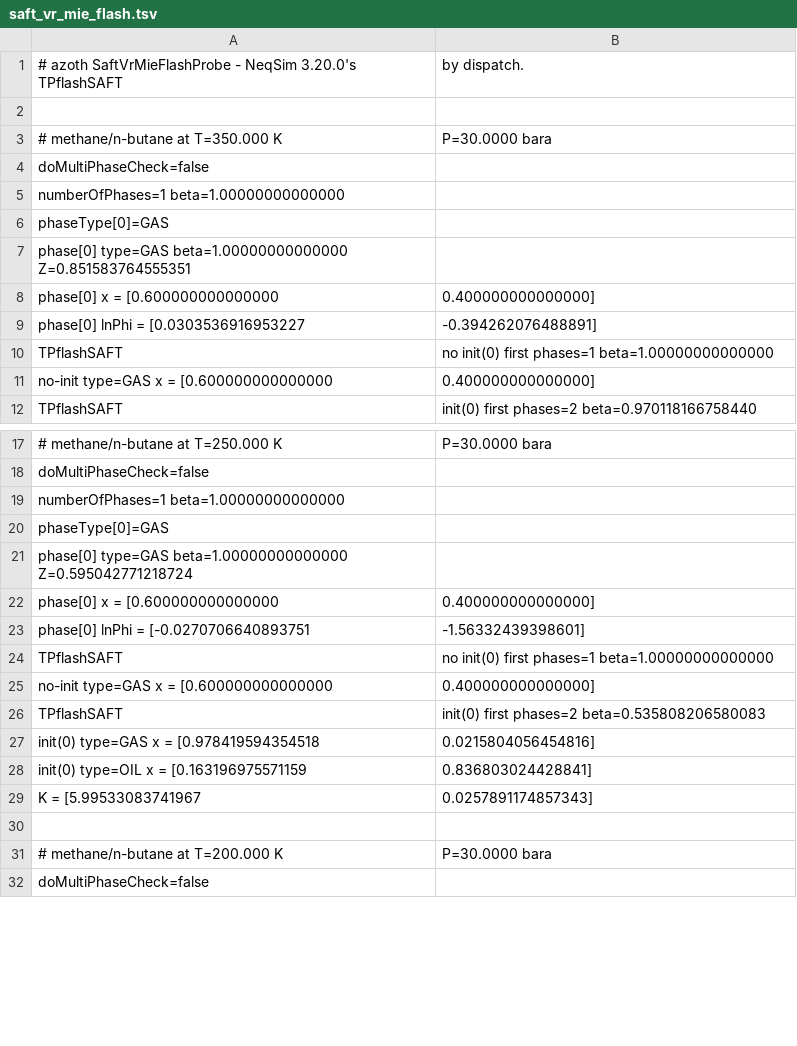
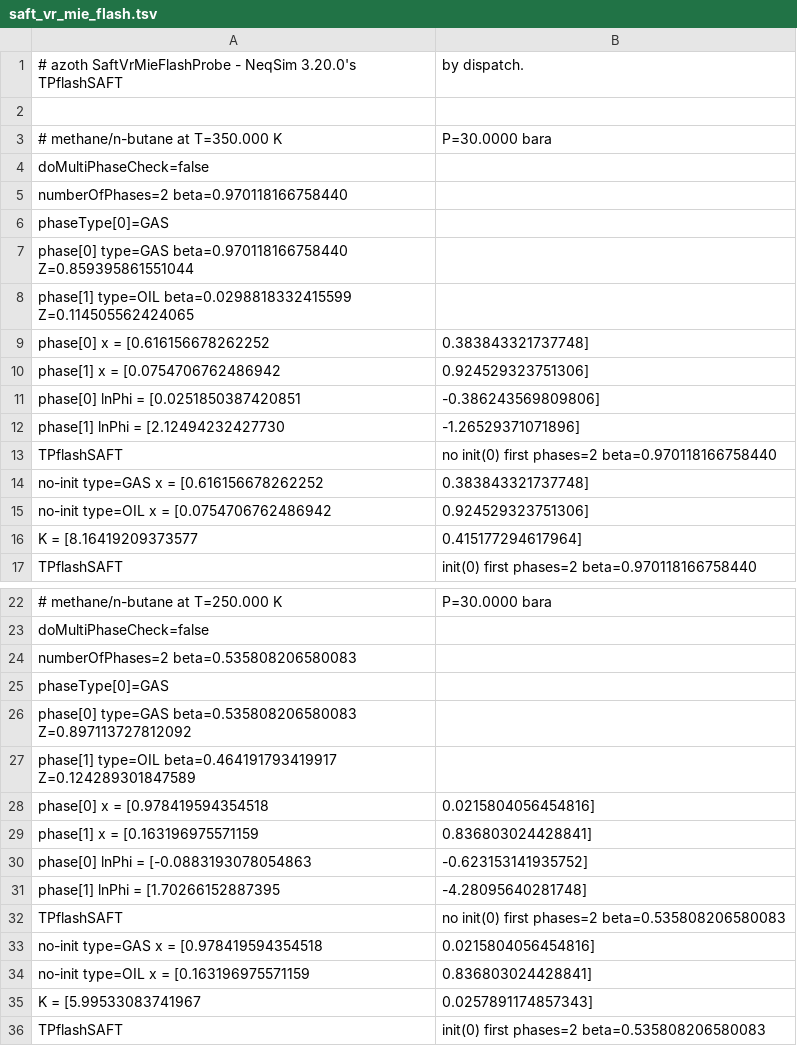
Before and after one commit to PatrickMockridge/Azoth, a TSV file: validation/neqsim/captures/saft_vr_mie_flash.tsv, drawn as a sheet; only a part is shown, gaps mark what is left out; the shorter side is filled out with more unchanged rows; the diff covers the shown part only.

```diff
--- a/validation/neqsim/captures/saft_vr_mie_flash.tsv
+++ b/validation/neqsim/captures/saft_vr_mie_flash.tsv
@@ -4,9 +4,14 @@
 doMultiPhaseCheck=false
-numberOfPhases=1 beta=1.00000000000000
+numberOfPhases=2 beta=0.970118166758440
 phaseType[0]=GAS
-phase[0] type=GAS beta=1.00000000000000 Z=0.851583764555351
-phase[0] x = [0.600000000000000, 0.400000000000000]
-phase[0] lnPhi = [0.0303536916953227, -0.394262076488891]
-TPflashSAFT, no init(0) first   phases=1 beta=1.00000000000000
-   no-init type=GAS x = [0.600000000000000, 0.400000000000000]
+phase[0] type=GAS beta=0.970118166758440 Z=0.859395861551044
+phase[1] type=OIL beta=0.0298818332415599 Z=0.114505562424065
+phase[0] x = [0.616156678262252, 0.383843321737748]
+phase[1] x = [0.0754706762486942, 0.924529323751306]
+phase[0] lnPhi = [0.0251850387420851, -0.386243569809806]
+phase[1] lnPhi = [2.12494232427730, -1.26529371071896]
+TPflashSAFT, no init(0) first   phases=2 beta=0.970118166758440
+   no-init type=GAS x = [0.616156678262252, 0.383843321737748]
+   no-init type=OIL x = [0.0754706762486942, 0.924529323751306]
+   K = [8.16419209373577, 0.415177294617964]
 TPflashSAFT, init(0) first      phases=2 beta=0.970118166758440
@@ -18,9 +23,14 @@ TPflashSAFT, init(0) first      phases=2 beta=0.970118166758440
 doMultiPhaseCheck=false
-numberOfPhases=1 beta=1.00000000000000
+numberOfPhases=2 beta=0.535808206580083
 phaseType[0]=GAS
-phase[0] type=GAS beta=1.00000000000000 Z=0.595042771218724
-phase[0] x = [0.600000000000000, 0.400000000000000]
-phase[0] lnPhi = [-0.0270706640893751, -1.56332439398601]
-TPflashSAFT, no init(0) first   phases=1 beta=1.00000000000000
-   no-init type=GAS x = [0.600000000000000, 0.400000000000000]
+phase[0] type=GAS beta=0.535808206580083 Z=0.897113727812092
+phase[1] type=OIL beta=0.464191793419917 Z=0.124289301847589
+phase[0] x = [0.978419594354518, 0.0215804056454816]
+phase[1] x = [0.163196975571159, 0.836803024428841]
+phase[0] lnPhi = [-0.0883193078054863, -0.623153141935752]
+phase[1] lnPhi = [1.70266152887395, -4.28095640281748]
+TPflashSAFT, no init(0) first   phases=2 beta=0.535808206580083
+   no-init type=GAS x = [0.978419594354518, 0.0215804056454816]
+   no-init type=OIL x = [0.163196975571159, 0.836803024428841]
+   K = [5.99533083741967, 0.0257891174857343]
 TPflashSAFT, init(0) first      phases=2 beta=0.535808206580083
```
Also changed, not shown: 8 added rows, 3 removed rows and 3 edited cells elsewhere in this file, validation/neqsim/captures/pcsaft_probe.tsv, validation/neqsim/captures/pitzer_probe.tsv, 10 other files.
